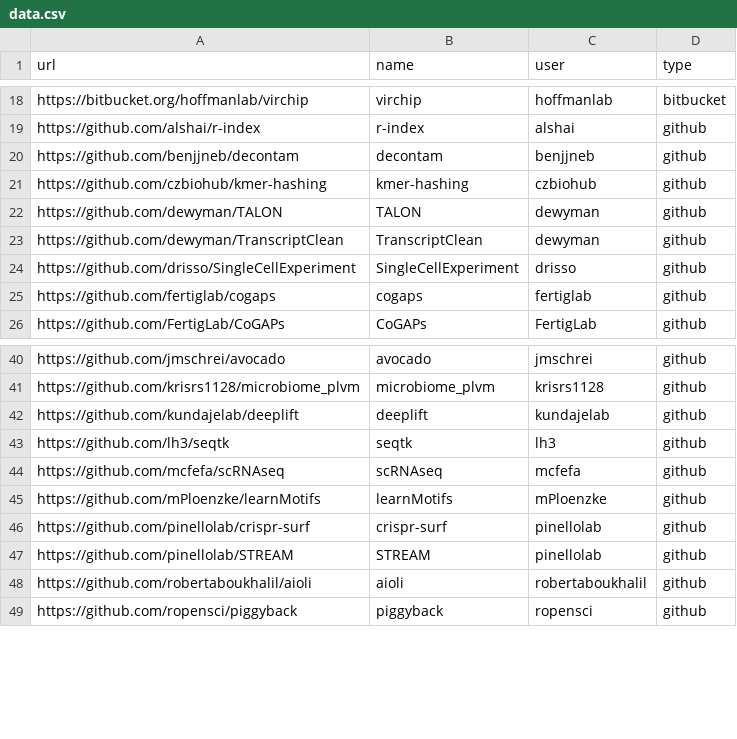
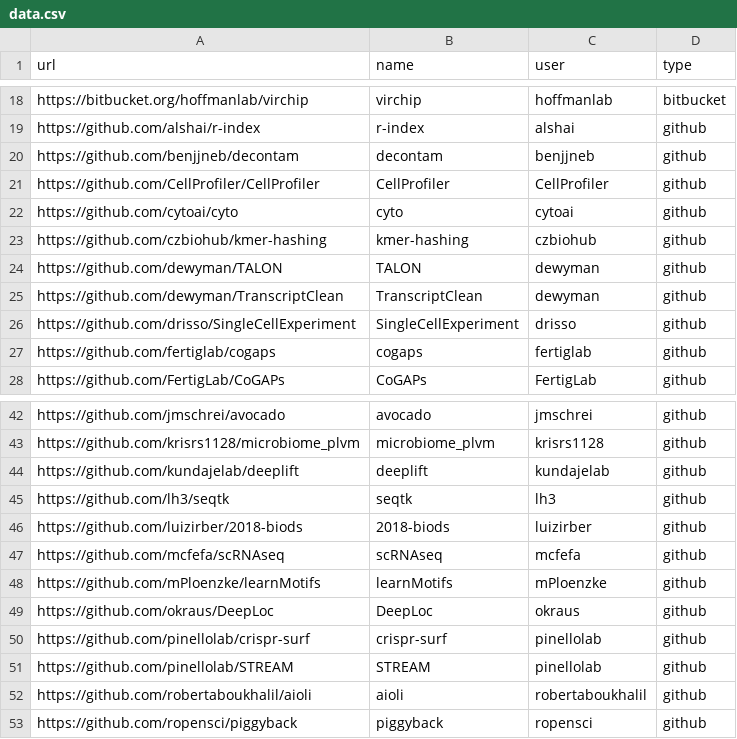
Before and after one commit to seandavi/biodata18software, a CSV file: data/data.csv, drawn as a sheet; only a part is shown, gaps mark what is left out; the diff names each change by its address in the sheet, - before the commit and + after, or states it on an @@ line.

Commit message:
update Sat Nov 10 15:32:19 EST 2018

```diff
--- a/data/data.csv
+++ b/data/data.csv
+row 21: https://github.com/CellProfiler/CellProfiler | CellProfiler | CellProfiler | github
+row 22: https://github.com/cytoai/cyto | cyto | cytoai | github
+row 46: https://github.com/luizirber/2018-biods | 2018-biods | luizirber | github
+row 49: https://github.com/okraus/DeepLoc | DeepLoc | okraus | github
```
